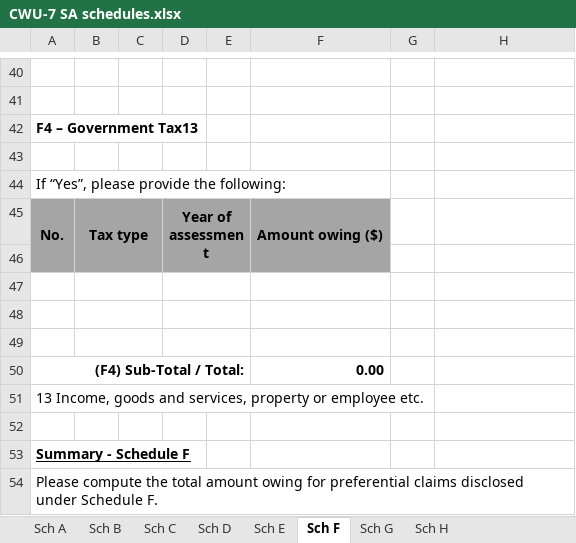
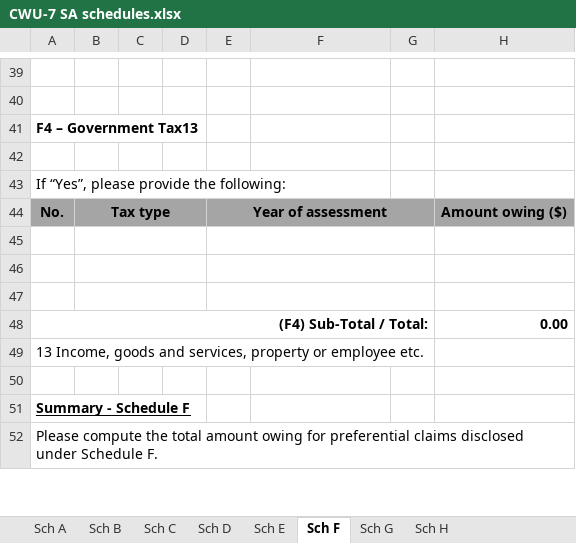
Before and after one commit to isomerpages/mlaw-io, an Excel workbook: files/CWU-7 SA schedules.xlsx, sheet Sch F, drawn as a sheet; only a part is shown, gaps mark what is left out; values as stored, in another font and other column widths than the file's, no borders; charts and pictures not drawn; removed rows and columns are numbered as before the commit, all else as after; the diff covers the shown part only; the diff names each change by its address in the sheet, - before the commit and + after, or states it on an @@ line.

```diff
--- a/files/CWU-7 SA schedules.xlsx (sheet Sch F)
+++ b/files/CWU-7 SA schedules.xlsx (sheet Sch F)
-A45:A46 merged
-B45:C46 merged
+B44:D44 merged
-D44: Year of assessment
+D44: (empty)
-D45:E46 merged
-E44: (empty)
+E44: Year of assessment
+E44:G44 merged
-F44: Amount owing ($)
+F44: (empty)
-F45:F46 merged
-G44:H44 fill: none
+G44:H44 fill: #A5A5A5
-H44: (empty)
+H44: Amount owing ($)
-A45:F45 fill: #A5A5A5
+A45:F45 fill: none
+B45:D45 merged
+E45:G45 merged
-B47:C47 merged
+B46:D46 merged
-D47:E47 merged
+E46:G46 merged
-B48:C48 merged
+B47:D47 merged
-D48:E48 merged
+E47:G47 merged
-row 49: (empty)
-A50:E50 merged
+A48:G48 merged
-F48: 0.00
+F48: (empty)
-H48: (empty)
+H48: 0.00
```
Also changed, not shown: 1 added row, 3 removed rows, 17 edited cells, cell formats and merged cells elsewhere in this sheet, sheet Sch B, formulas that keep their value, charts or pictures, 1 other file.
